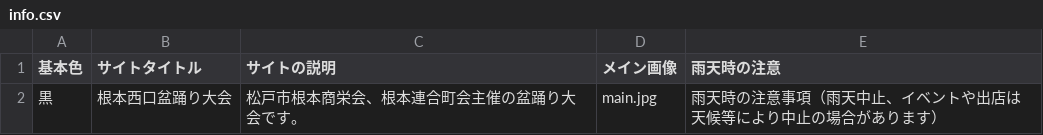
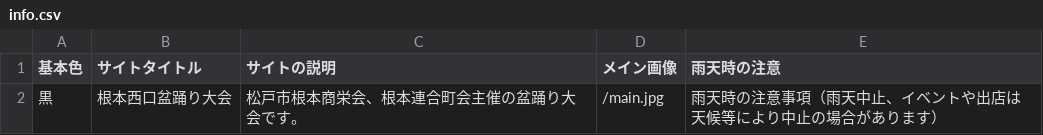
Before and after one commit to HiroAsa/omatsuri_otamesi, a CSV file: docs/base/data/info.csv, drawn as a sheet.

Commit message:
chnage 4

```diff
--- a/docs/base/data/info.csv
+++ b/docs/base/data/info.csv
@@ -1,2 +1,2 @@
 基本色,サイトタイトル,サイトの説明,メイン画像,雨天時の注意
-黒,根本西口盆踊り大会,松戸市根本商栄会、根本連合町会主催の盆踊り大会です。,main.jpg,雨天時の注意事項（雨天中止、イベントや出店は天候等により中止の場合があります）
+黒,根本西口盆踊り大会,松戸市根本商栄会、根本連合町会主催の盆踊り大会です。,/main.jpg,雨天時の注意事項（雨天中止、イベントや出店は天候等により中止の場合があります）
```
